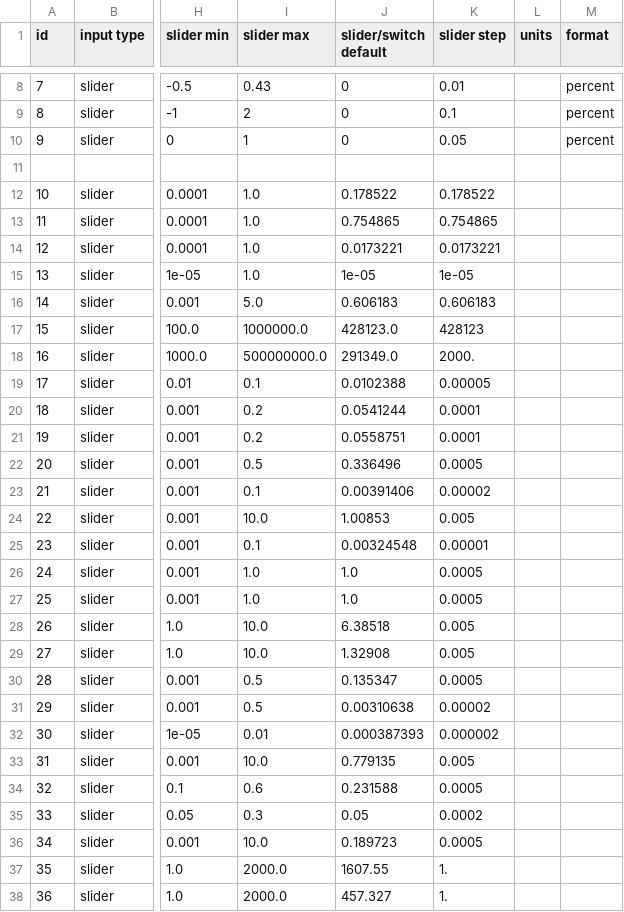
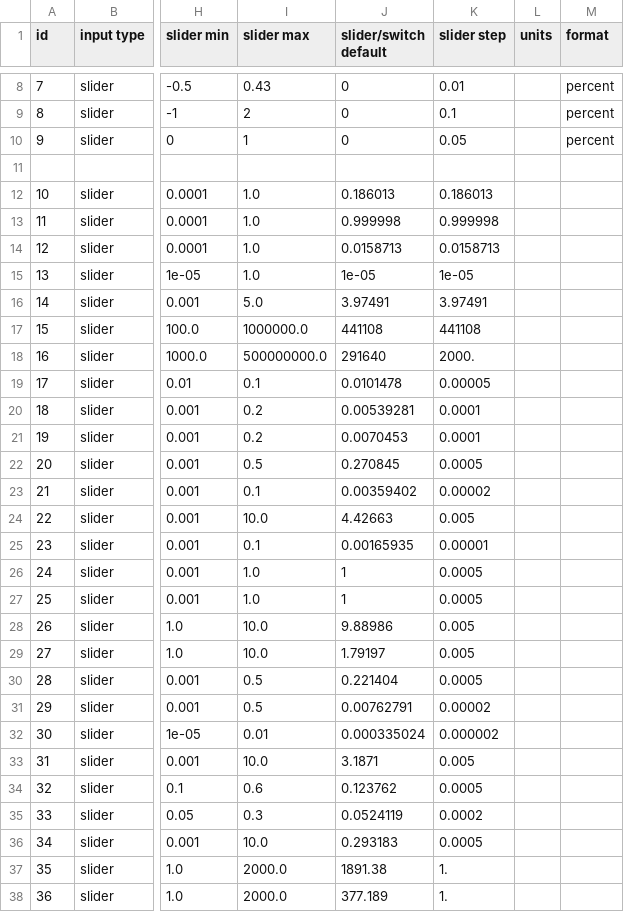
Before and after one commit to MJ-LAB-Harvard/ethiopiahcf, a CSV file: config/inputs.csv, drawn as a sheet; only a part is shown, gaps mark what is left out; the diff covers the shown part only; the diff names each change by its address in the sheet, - before the commit and + after, or states it on an @@ line.

Commit message:
Update dashboard to model V35
- Switch to EthiopiaHCF-V35-dashboard.mdl (V35 with CBHI paid split into two equations so the delay translates correctly)
- Update calibrated parameter values to the V35 calibration
- Write data file at full precision
- Update coverage slider descriptions to match the paper

```diff
--- a/config/inputs.csv
+++ b/config/inputs.csv
-J12 (slider/switch default): 0.178522
+J12 (slider/switch default): 0.186013
-K12 (slider step): 0.178522
+K12 (slider step): 0.186013
-J13 (slider/switch default): 0.754865
+J13 (slider/switch default): 0.999998
-K13 (slider step): 0.754865
+K13 (slider step): 0.999998
-J14 (slider/switch default): 0.0173221
+J14 (slider/switch default): 0.0158713
-K14 (slider step): 0.0173221
+K14 (slider step): 0.0158713
-J16 (slider/switch default): 0.606183
+J16 (slider/switch default): 3.97491
-K16 (slider step): 0.606183
+K16 (slider step): 3.97491
-J17 (slider/switch default): 428123.0
+J17 (slider/switch default): 441108
-K17 (slider step): 428123
+K17 (slider step): 441108
-J18 (slider/switch default): 291349.0
+J18 (slider/switch default): 291640
-J19 (slider/switch default): 0.0102388
+J19 (slider/switch default): 0.0101478
-J20 (slider/switch default): 0.0541244
+J20 (slider/switch default): 0.00539281
-J21 (slider/switch default): 0.0558751
+J21 (slider/switch default): 0.0070453
-J22 (slider/switch default): 0.336496
+J22 (slider/switch default): 0.270845
-J23 (slider/switch default): 0.00391406
+J23 (slider/switch default): 0.00359402
-J24 (slider/switch default): 1.00853
+J24 (slider/switch default): 4.42663
-J25 (slider/switch default): 0.00324548
+J25 (slider/switch default): 0.00165935
-J26:J27 (slider/switch default): 1.0
+J26:J27 (slider/switch default): 1
-J28 (slider/switch default): 6.38518
+J28 (slider/switch default): 9.88986
-J29 (slider/switch default): 1.32908
+J29 (slider/switch default): 1.79197
-J30 (slider/switch default): 0.135347
+J30 (slider/switch default): 0.221404
-J31 (slider/switch default): 0.00310638
+J31 (slider/switch default): 0.00762791
-J32 (slider/switch default): 0.000387393
+J32 (slider/switch default): 0.000335024
-J33 (slider/switch default): 0.779135
+J33 (slider/switch default): 3.1871
-J34 (slider/switch default): 0.231588
+J34 (slider/switch default): 0.123762
-J35 (slider/switch default): 0.05
+J35 (slider/switch default): 0.0524119
-J36 (slider/switch default): 0.189723
+J36 (slider/switch default): 0.293183
-J37 (slider/switch default): 1607.55
+J37 (slider/switch default): 1891.38
-J38 (slider/switch default): 457.327
+J38 (slider/switch default): 377.189
```
Also changed, not shown: 18 edited cells elsewhere in this file, 4 other files.
